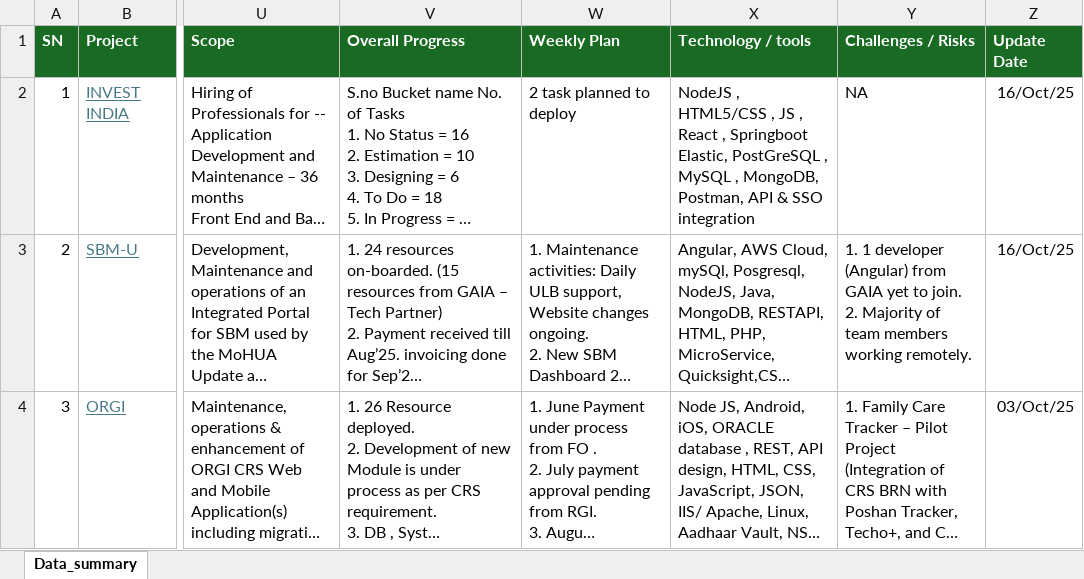
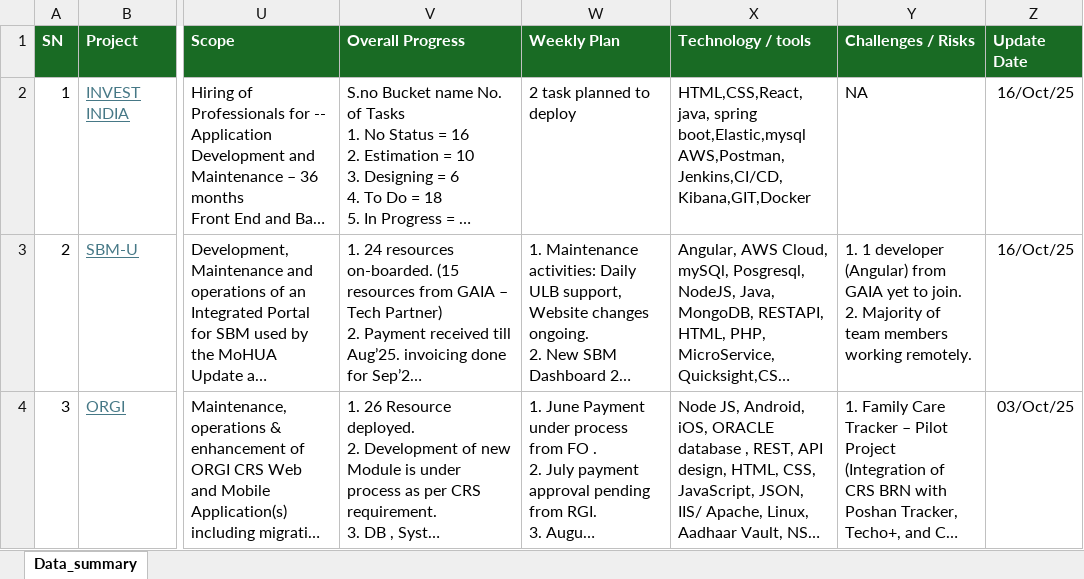
Before and after one commit to avdhootr3/bsdprojects, an Excel workbook: data/Dashboard_data.xlsx, sheet Data_summary, drawn as a sheet; only a part is shown, gaps mark what is left out; long unchanged cells end in …; values as stored, in another font and other column widths than the file's, no borders; conditional formats not drawn; the diff names each change by its address in the sheet, - before the commit and + after, or states it on an @@ line.

Commit message:
Auto update Dashboard_data.xlsx

```diff
--- a/data/Dashboard_data.xlsx (sheet Data_summary)
+++ b/data/Dashboard_data.xlsx (sheet Data_summary)
-X2 (Technology / tools): NodeJS , HTML5/CSS , JS , React , Springboot Elastic, PostGreSQL , MySQL , MongoDB, Postman, API & SSO integration
+X2 (Technology / tools): HTML,CSS,React,java, spring boot,Elastic,mysql AWS,Postman,Jenkins,CI/CD,Kibana,GIT,Docker
```
